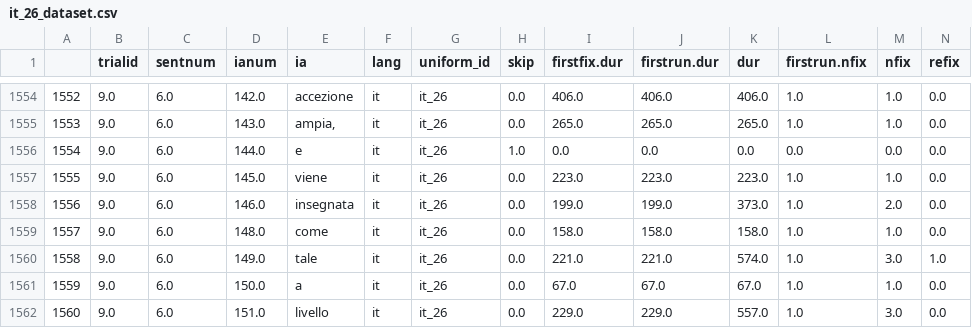
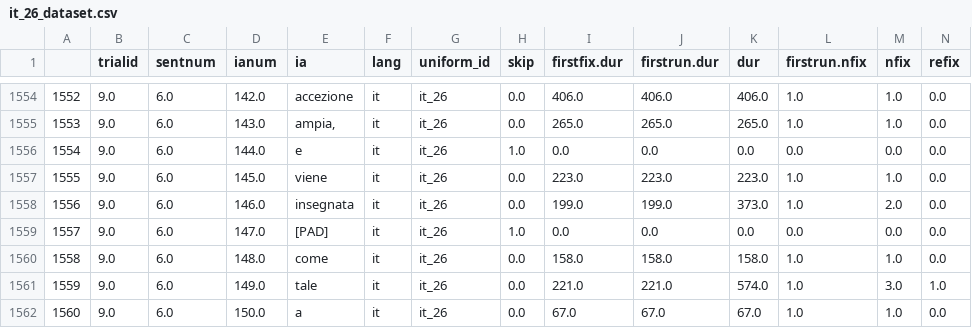
Before and after one commit to Andrew-Wyn/augmenting_nlms_meco_data, a CSV file: it/it_26_dataset.csv, drawn as a sheet; only a part is shown, gaps mark what is left out; the shorter side is filled out with more unchanged rows; addresses are those after the commit; rows hold the shown columns only; the diff names each change by its address in the sheet, - before the commit and + after, or states it on an @@ line.

```diff
--- a/it/it_26_dataset.csv
+++ b/it/it_26_dataset.csv
+row 1559: 1557 | 9.0 | 6.0 | 147.0 | [PAD] | it | it_26 | 1.0 | 0.0 | 0.0 | 0.0 | 0.0 | 0.0 | 0.0
@@ column A renumbered from row 1560 down @@
```
Also changed, not shown: en/en_6_dataset.csv, en/en_83_dataset.csv, 4 other files.
